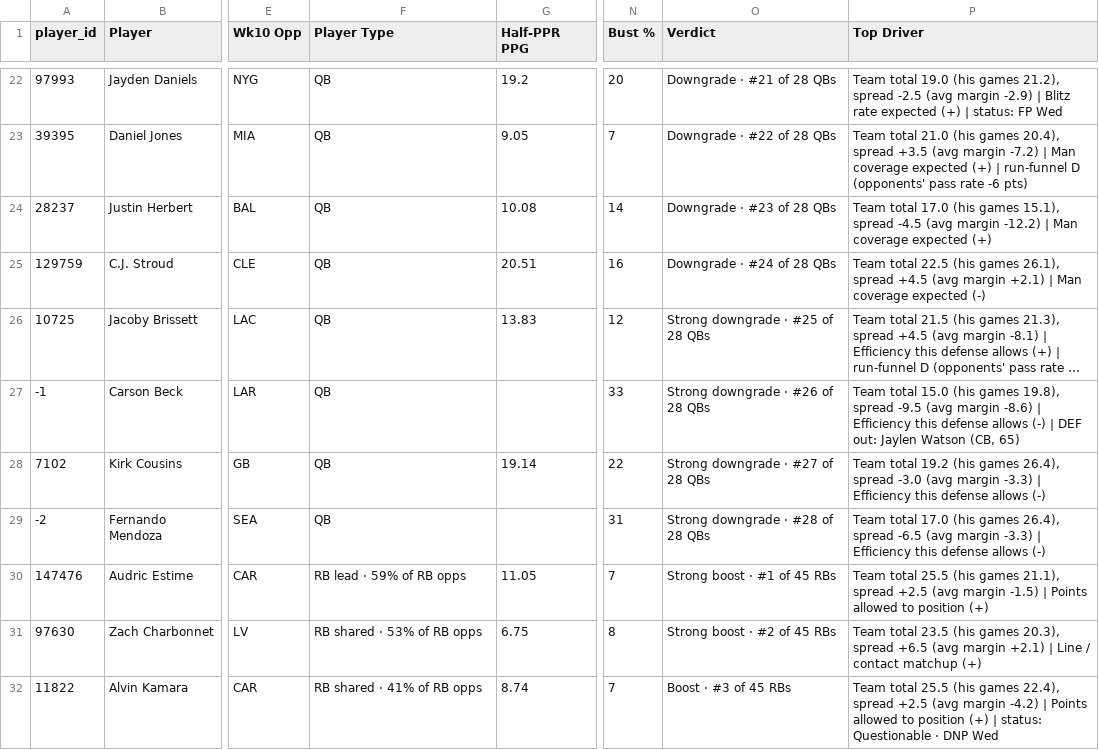
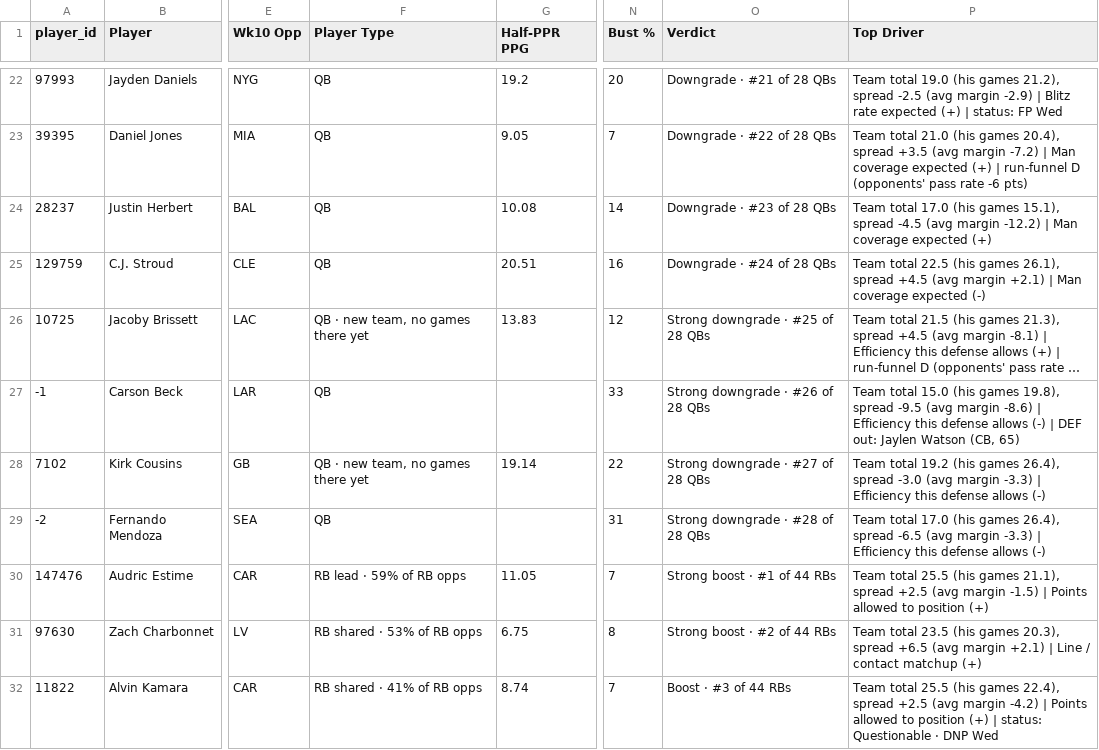
Before and after one commit to dhanani1/dwain-coverage-data, a CSV file: t2_fp.csv, drawn as a sheet; only a part is shown, gaps mark what is left out; long unchanged cells end in …; the diff covers the shown part only; the diff names each change by its address in the sheet, - before the commit and + after, or states it on an @@ line.

```diff
--- a/t2_fp.csv
+++ b/t2_fp.csv
-F26 (Player Type): QB
+F26 (Player Type): QB · new team, no games there yet
-F28 (Player Type): QB
+F28 (Player Type): QB · new team, no games there yet
-O30 (Verdict): Strong boost · #1 of 45 RBs
+O30 (Verdict): Strong boost · #1 of 44 RBs
-O31 (Verdict): Strong boost · #2 of 45 RBs
+O31 (Verdict): Strong boost · #2 of 44 RBs
-O32 (Verdict): Boost · #3 of 45 RBs
+O32 (Verdict): Boost · #3 of 44 RBs
```
Also changed, not shown: 1 added row, 1 removed row and 66 edited cells elsewhere in this file, 1 other file.
